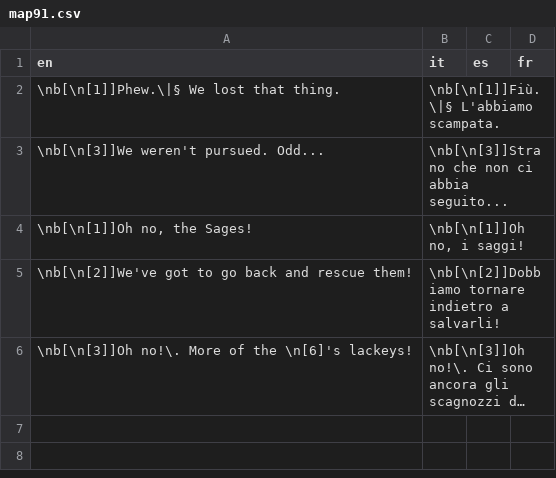
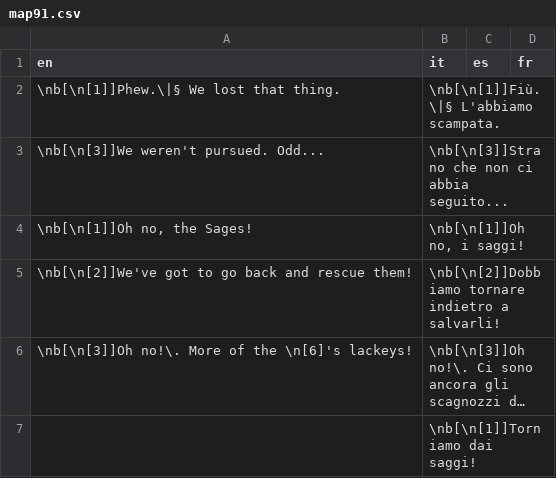
Before and after one commit to stesproject/Locale-oh2, a CSV file: map91.csv, drawn as a sheet; long unchanged cells end in …; the diff names each change by its address in the sheet, - before the commit and + after, or states it on an @@ line.

```diff
--- a/map91.csv
+++ b/map91.csv
+row 7:  | \nb[\n[1]]Torniamo dai saggi!
```
Also changed, not shown: map38.csv, map45.csv, 2 other files.
